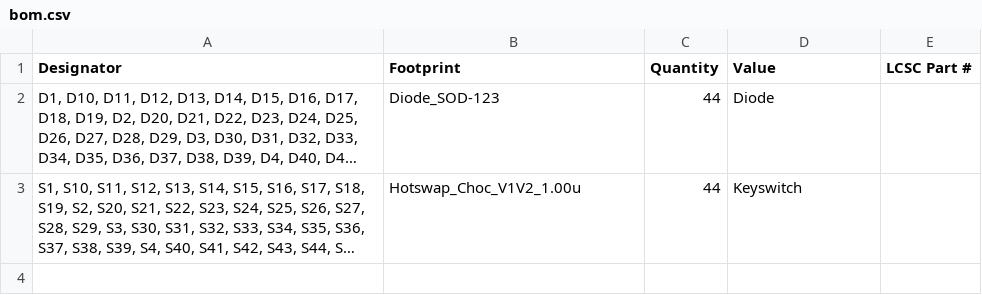
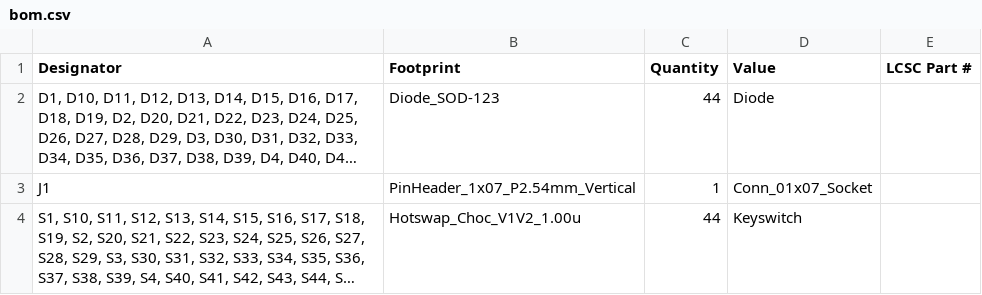
Before and after one commit to yari-dog/ykb, a CSV file: pcb/production/bom.csv, drawn as a sheet; long unchanged cells end in …; the diff names each change by its address in the sheet, - before the commit and + after, or states it on an @@ line.

```diff
--- a/pcb/production/bom.csv
+++ b/pcb/production/bom.csv
+row 3: J1 | PinHeader_1x07_P2.54mm_Vertical | 1 | Conn_01x07_Socket
```
Also changed, not shown: pcb/production/designators.csv, pcb/production/positions.csv, 33 other files.
